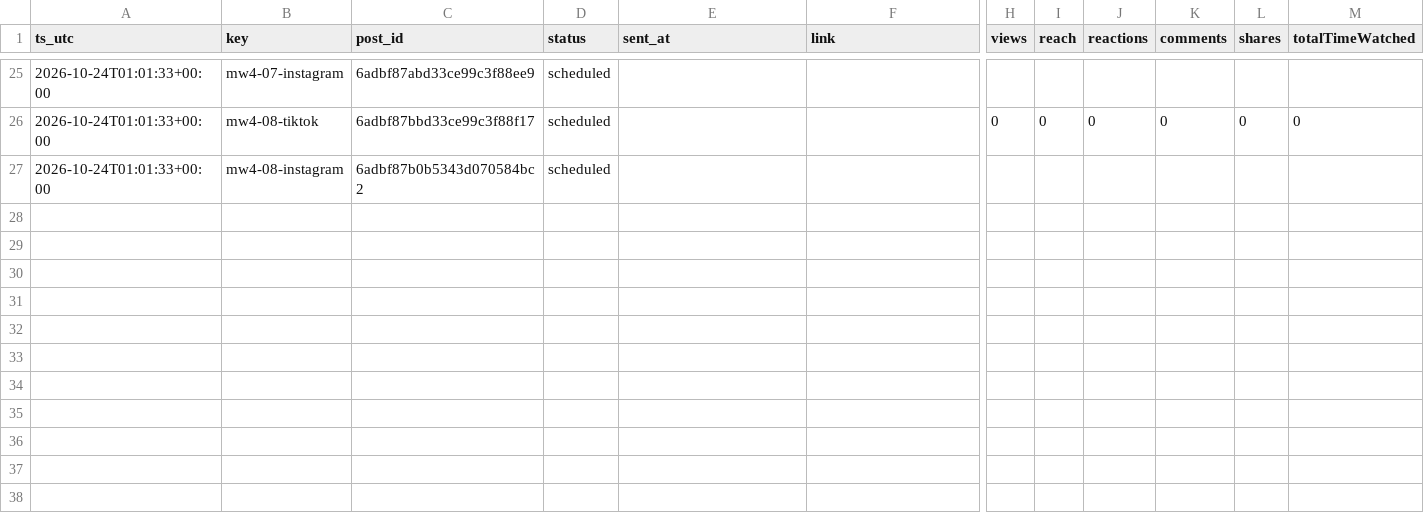
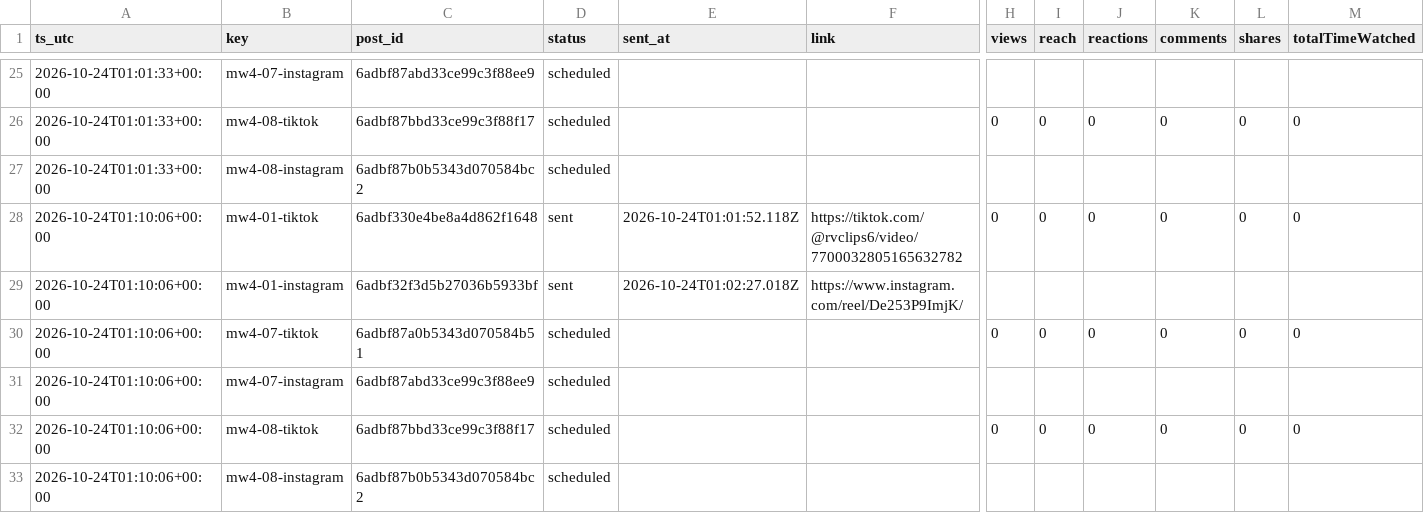
Before and after one commit to wdownard-dev/openclaw-workspace, a CSV file: projects/clips/buffer-snapshots.csv, drawn as a sheet; only a part is shown, gaps mark what is left out; rows hold the shown columns only; the diff names each change by its address in the sheet, - before the commit and + after, or states it on an @@ line.

```diff
--- a/projects/clips/buffer-snapshots.csv
+++ b/projects/clips/buffer-snapshots.csv
+row 28: 2026-10-24T01:10:06+00:00 | mw4-01-tiktok | 6adbf330e4be8a4d862f1648 | sent | 2026-10-24T01:01:52.118Z | https://tiktok.com/@rvclips6/video/7700032805165632782 | 0 | 0 | 0 | 0 | 0 | 0
+row 29: 2026-10-24T01:10:06+00:00 | mw4-01-instagram | 6adbf32f3d5b27036b5933bf | sent | 2026-10-24T01:02:27.018Z | https://www.instagram.com/reel/De253P9ImjK/
+row 30: 2026-10-24T01:10:06+00:00 | mw4-07-tiktok | 6adbf87a0b5343d070584b51 | scheduled |  |  | 0 | 0 | 0 | 0 | 0 | 0
+row 31: 2026-10-24T01:10:06+00:00 | mw4-07-instagram | 6adbf87abd33ce99c3f88ee9 | scheduled
+row 32: 2026-10-24T01:10:06+00:00 | mw4-08-tiktok | 6adbf87bbd33ce99c3f88f17 | scheduled |  |  | 0 | 0 | 0 | 0 | 0 | 0
+row 33: 2026-10-24T01:10:06+00:00 | mw4-08-instagram | 6adbf87b0b5343d070584bc2 | scheduled
```
Also changed, not shown: projects/clips/results-snapshots.csv, 41 other files.
